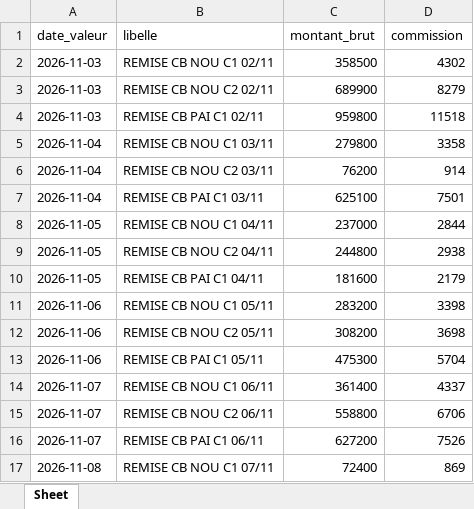
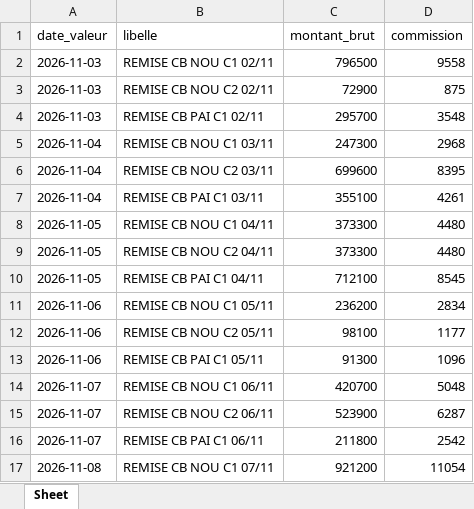
Before and after one commit to adrienbock-sys/formation-claude-finance, an Excel workbook: donnees/07-caisses/releve_bancaire_remises_cb.xlsx, sheet Sheet, drawn as a sheet; only a part is shown; values as stored, in another font and other column widths than the file's, no borders; the diff covers the shown part only; the diff names each change by its address in the sheet, - before the commit and + after, or states it on an @@ line.

```diff
--- a/donnees/07-caisses/releve_bancaire_remises_cb.xlsx (sheet Sheet)
+++ b/donnees/07-caisses/releve_bancaire_remises_cb.xlsx (sheet Sheet)
-C2 (montant_brut): 358500
+C2 (montant_brut): 796500
-D2 (commission): 4302
+D2 (commission): 9558
-C3 (montant_brut): 689900
+C3 (montant_brut): 72900
-D3 (commission): 8279
+D3 (commission): 875
-C4 (montant_brut): 959800
+C4 (montant_brut): 295700
-D4 (commission): 11518
+D4 (commission): 3548
-C5 (montant_brut): 279800
+C5 (montant_brut): 247300
-D5 (commission): 3358
+D5 (commission): 2968
-C6 (montant_brut): 76200
+C6 (montant_brut): 699600
-D6 (commission): 914
+D6 (commission): 8395
-C7 (montant_brut): 625100
+C7 (montant_brut): 355100
-D7 (commission): 7501
+D7 (commission): 4261
-C8 (montant_brut): 237000
+C8 (montant_brut): 373300
-D8 (commission): 2844
+D8 (commission): 4480
-C9 (montant_brut): 244800
+C9 (montant_brut): 373300
-D9 (commission): 2938
+D9 (commission): 4480
-C10 (montant_brut): 181600
+C10 (montant_brut): 712100
-D10 (commission): 2179
+D10 (commission): 8545
-C11 (montant_brut): 283200
+C11 (montant_brut): 236200
-D11 (commission): 3398
+D11 (commission): 2834
-C12 (montant_brut): 308200
+C12 (montant_brut): 98100
-D12 (commission): 3698
+D12 (commission): 1177
-C13 (montant_brut): 475300
+C13 (montant_brut): 91300
-D13 (commission): 5704
+D13 (commission): 1096
-C14 (montant_brut): 361400
+C14 (montant_brut): 420700
-D14 (commission): 4337
+D14 (commission): 5048
-C15 (montant_brut): 558800
+C15 (montant_brut): 523900
-D15 (commission): 6706
+D15 (commission): 6287
-C16 (montant_brut): 627200
+C16 (montant_brut): 211800
-D16 (commission): 7526
+D16 (commission): 2542
-C17 (montant_brut): 72400
+C17 (montant_brut): 921200
-D17 (commission): 869
+D17 (commission): 11054
```
Also changed, not shown: 118 edited cells elsewhere in this sheet, donnees/03-paie/salaries.xlsx, donnees/03-paie/variables_novembre.xlsx, 30 other files.
